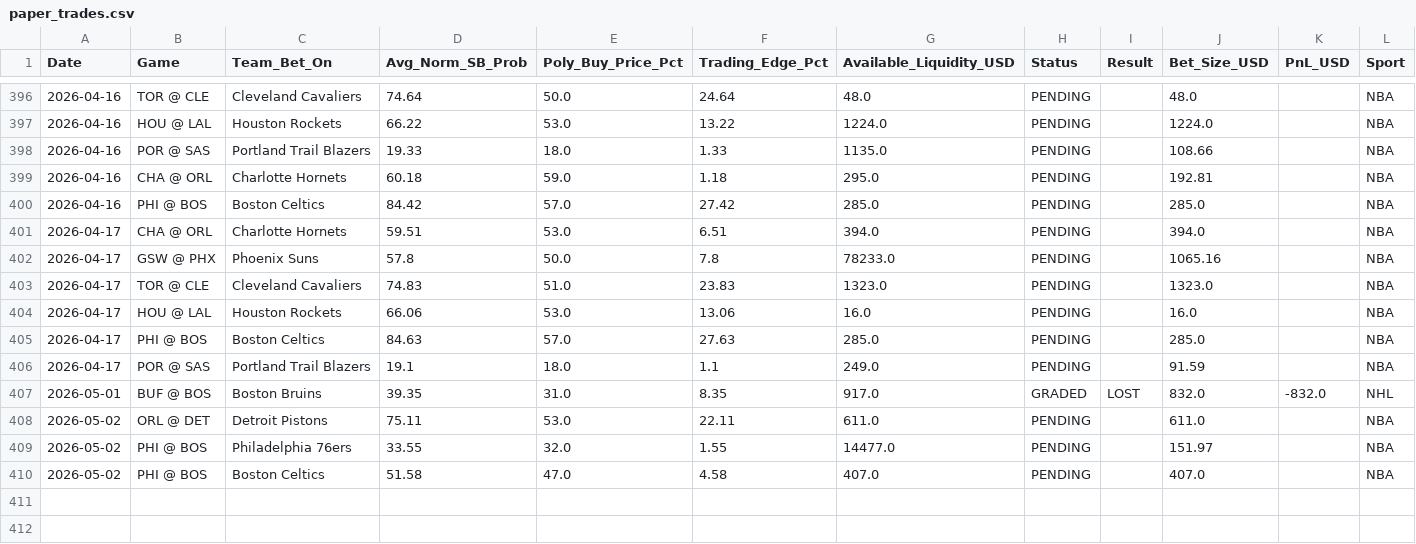
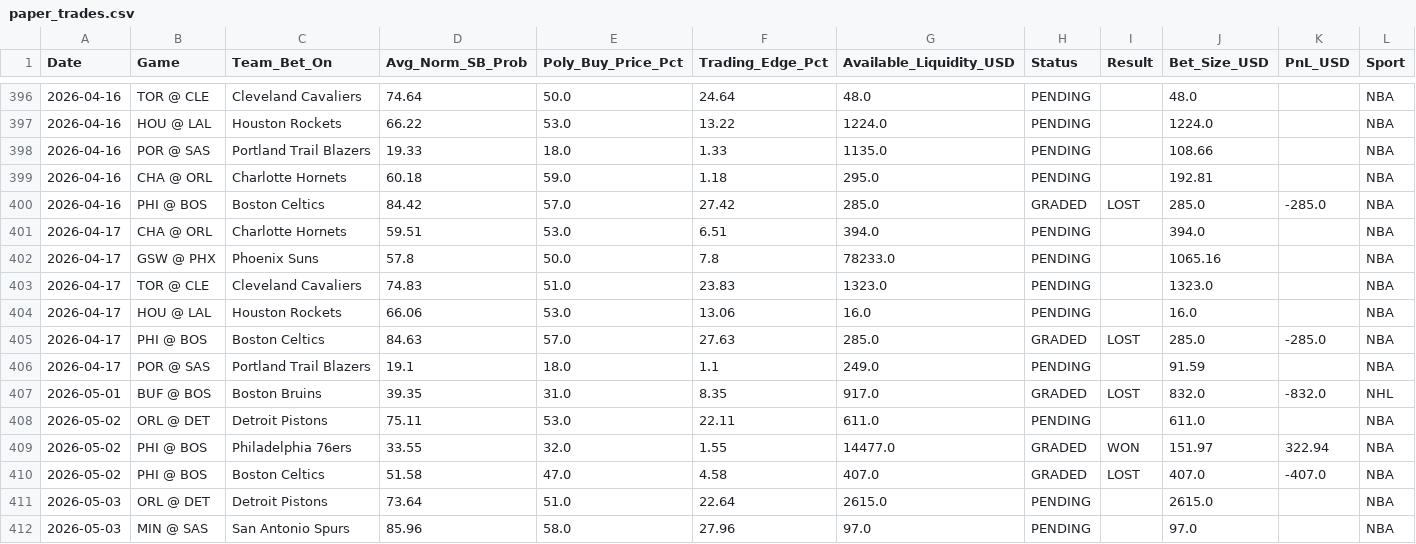
Before and after one commit to pmatorras/poly-bot, a CSV file: data/paper_trades.csv, drawn as a sheet; only a part is shown, gaps mark what is left out.

```diff
--- a/data/paper_trades.csv
+++ b/data/paper_trades.csv
@@ -399,3 +399,3 @@ Date,Game,Team_Bet_On,Avg_Norm_SB_Prob,Poly_Buy_Price_Pct,Trading_Edge_Pct,Avail
 2026-04-16,CHA @ ORL,Charlotte Hornets,60.18,59.0,1.18,295.0,PENDING,,192.81,,NBA
-2026-04-16,PHI @ BOS,Boston Celtics,84.42,57.0,27.42,285.0,PENDING,,285.0,,NBA
+2026-04-16,PHI @ BOS,Boston Celtics,84.42,57.0,27.42,285.0,GRADED,LOST,285.0,-285.0,NBA
 2026-04-17,CHA @ ORL,Charlotte Hornets,59.51,53.0,6.51,394.0,PENDING,,394.0,,NBA
@@ -404,3 +404,3 @@ Date,Game,Team_Bet_On,Avg_Norm_SB_Prob,Poly_Buy_Price_Pct,Trading_Edge_Pct,Avail
 2026-04-17,HOU @ LAL,Houston Rockets,66.06,53.0,13.06,16.0,PENDING,,16.0,,NBA
-2026-04-17,PHI @ BOS,Boston Celtics,84.63,57.0,27.63,285.0,PENDING,,285.0,,NBA
+2026-04-17,PHI @ BOS,Boston Celtics,84.63,57.0,27.63,285.0,GRADED,LOST,285.0,-285.0,NBA
 2026-04-17,POR @ SAS,Portland Trail Blazers,19.1,18.0,1.1,249.0,PENDING,,91.59,,NBA
@@ -408,3 +408,5 @@ Date,Game,Team_Bet_On,Avg_Norm_SB_Prob,Poly_Buy_Price_Pct,Trading_Edge_Pct,Avail
 2026-05-02,ORL @ DET,Detroit Pistons,75.11,53.0,22.11,611.0,PENDING,,611.0,,NBA
-2026-05-02,PHI @ BOS,Philadelphia 76ers,33.55,32.0,1.55,14477.0,PENDING,,151.97,,NBA
-2026-05-02,PHI @ BOS,Boston Celtics,51.58,47.0,4.58,407.0,PENDING,,407.0,,NBA
+2026-05-02,PHI @ BOS,Philadelphia 76ers,33.55,32.0,1.55,14477.0,GRADED,WON,151.97,322.94,NBA
+2026-05-02,PHI @ BOS,Boston Celtics,51.58,47.0,4.58,407.0,GRADED,LOST,407.0,-407.0,NBA
+2026-05-03,ORL @ DET,Detroit Pistons,73.64,51.0,22.64,2615.0,PENDING,,2615.0,,NBA
+2026-05-03,MIN @ SAS,San Antonio Spurs,85.96,58.0,27.96,97.0,PENDING,,97.0,,NBA
```
